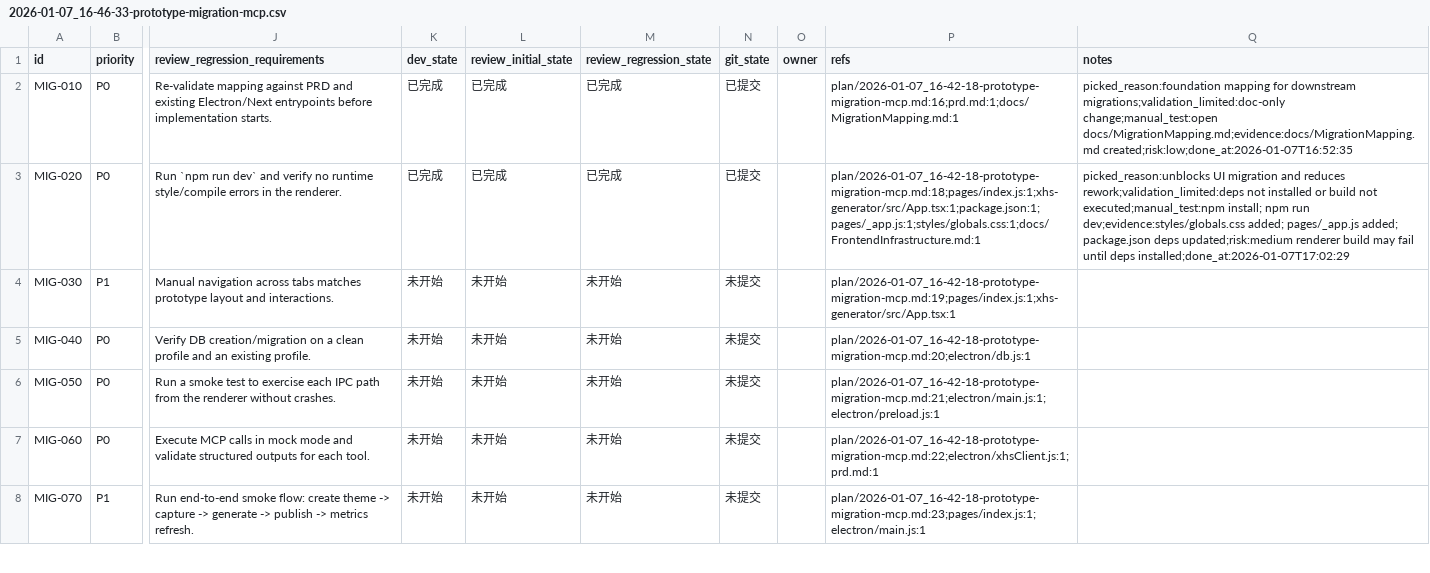
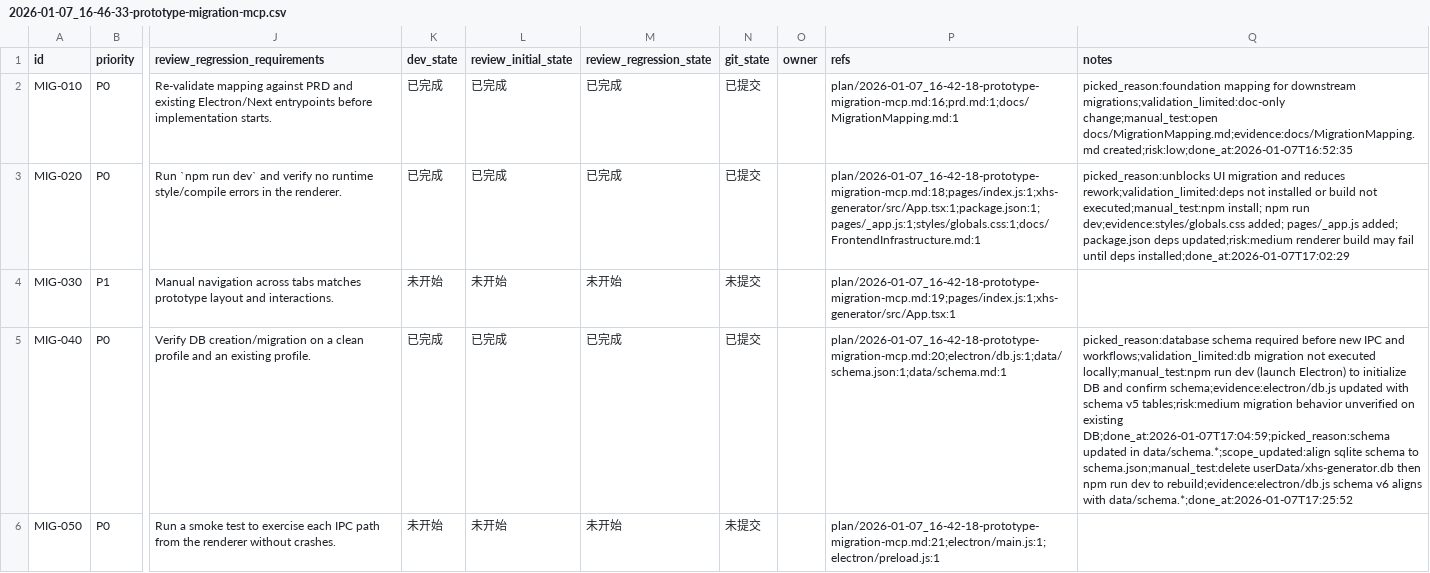
Before and after one commit to GalaxyXieyu/XHS-Runner, a CSV file: issues/2026-01-07_16-46-33-prototype-migration-mcp.csv, drawn as a sheet; only a part is shown, gaps mark what is left out; the shorter side is filled out with more unchanged rows; the diff covers the shown part only; the diff names each change by its address in the sheet, - before the commit and + after, or states it on an @@ line.

Commit message:
[MIG-040] Extend sqlite schema for themes and operations

```diff
--- a/issues/2026-01-07_16-46-33-prototype-migration-mcp.csv
+++ b/issues/2026-01-07_16-46-33-prototype-migration-mcp.csv
-K5 (dev_state): 未开始
+K5 (dev_state): 已完成
-L5 (review_initial_state): 未开始
+L5 (review_initial_state): 已完成
-M5 (review_regression_state): 未开始
+M5 (review_regression_state): 已完成
-N5 (git_state): 未提交
+N5 (git_state): 已提交
-P5 (refs): plan/2026-01-07_16-42-18-prototype-migration-mcp.md:20;electron/db.js:1
+P5 (refs): plan/2026-01-07_16-42-18-prototype-migration-mcp.md:20;electron/db.js:1;data/schema.json:1;data/schema.md:1
-Q5 (notes): (empty)
+Q5 (notes): picked_reason:database schema required before new IPC and workflows;validation_limited:db migration not executed locally;manual_test:npm run dev (launch Electron) to initialize DB and confirm schema;evidence:electron/db.js updated with schema v5 tables;risk:medium migration behavior unverified on existing DB;done_at:2026-01-07T17:04:59;picked_reason:schema updated in data/schema.*;scope_updated:align sqlite schema to schema.json;manual_test:delete userData/xhs-generator.db then npm run dev to rebuild;evidence:electron/db.js schema v6 aligns with data/schema.*;done_at:2026-01-07T17:25:52
```
Also changed, not shown: 1 added row elsewhere in this file, 1 other file.
